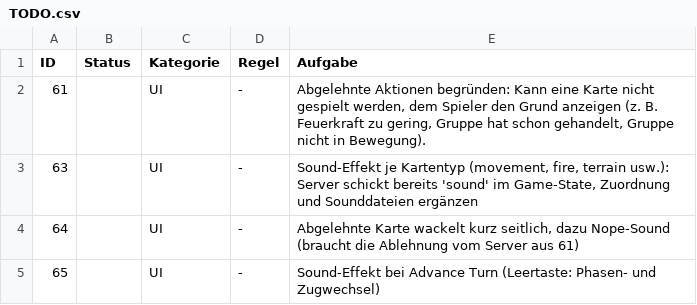
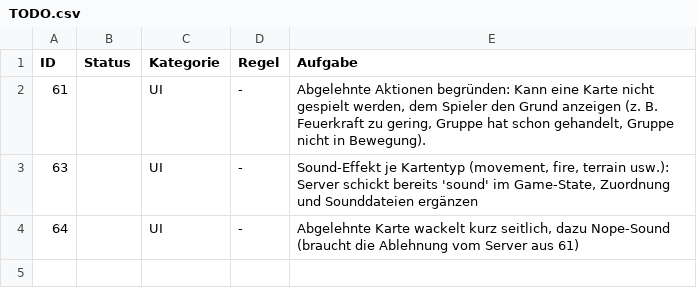
Before and after one commit to Ultimatthi/up-front, a CSV file: TODO.csv, drawn as a sheet; the diff names each change by its address in the sheet, - before the commit and + after, or states it on an @@ line.

Commit message:
removed advance turn sound from todo list

```diff
--- a/TODO.csv
+++ b/TODO.csv
-row 5: 65 |  | UI | - | Sound-Effekt bei Advance Turn (Leertaste: Phasen- und Zugwechsel)
```
